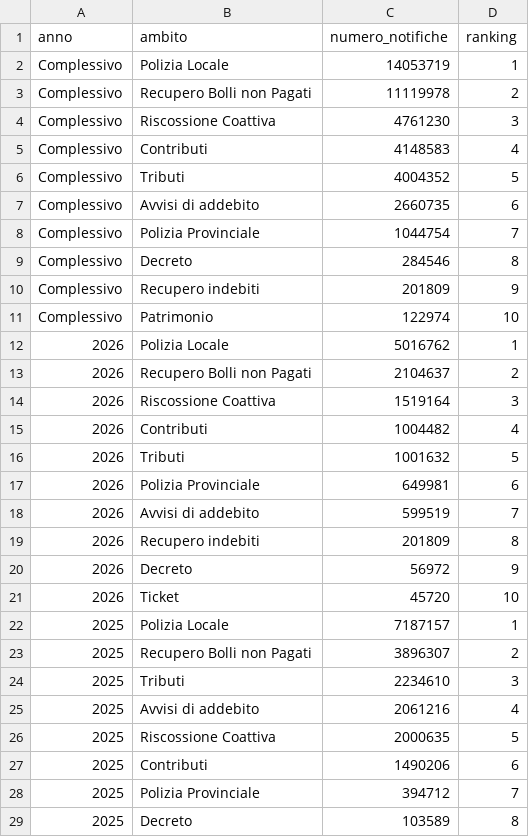
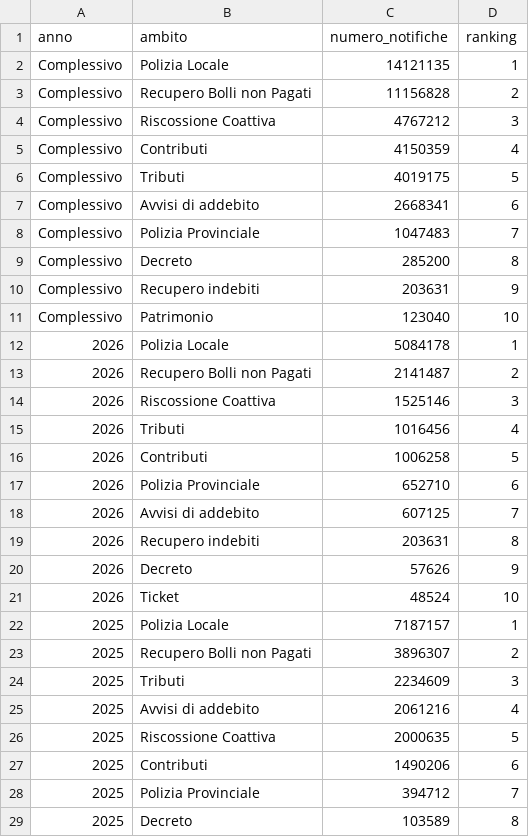
Before and after one commit to MiriamCrudeliniACN/pdnd_opendata, a CSV file: send/data/distribuzione_ambiti_notifiche.csv, drawn as a sheet; only a part is shown.

Commit message:
send/data/distribuzione_ambiti_notifiche.csv updated

```diff
--- a/send/data/distribuzione_ambiti_notifiche.csv
+++ b/send/data/distribuzione_ambiti_notifiche.csv
@@ -1,25 +1,25 @@
 anno,ambito,numero_notifiche,ranking
-Complessivo,Polizia Locale,14053719,1
-Complessivo,Recupero Bolli non Pagati,11119978,2
-Complessivo,Riscossione Coattiva,4761230,3
-Complessivo,Contributi,4148583,4
-Complessivo,Tributi,4004352,5
-Complessivo,Avvisi di addebito,2660735,6
-Complessivo,Polizia Provinciale,1044754,7
-Complessivo,Decreto,284546,8
-Complessivo,Recupero indebiti,201809,9
-Complessivo,Patrimonio,122974,10
-2026,Polizia Locale,5016762,1
-2026,Recupero Bolli non Pagati,2104637,2
-2026,Riscossione Coattiva,1519164,3
-2026,Contributi,1004482,4
-2026,Tributi,1001632,5
-2026,Polizia Provinciale,649981,6
-2026,Avvisi di addebito,599519,7
-2026,Recupero indebiti,201809,8
-2026,Decreto,56972,9
-2026,Ticket,45720,10
+Complessivo,Polizia Locale,14121135,1
+Complessivo,Recupero Bolli non Pagati,11156828,2
+Complessivo,Riscossione Coattiva,4767212,3
+Complessivo,Contributi,4150359,4
+Complessivo,Tributi,4019175,5
+Complessivo,Avvisi di addebito,2668341,6
+Complessivo,Polizia Provinciale,1047483,7
+Complessivo,Decreto,285200,8
+Complessivo,Recupero indebiti,203631,9
+Complessivo,Patrimonio,123040,10
+2026,Polizia Locale,5084178,1
+2026,Recupero Bolli non Pagati,2141487,2
+2026,Riscossione Coattiva,1525146,3
+2026,Tributi,1016456,4
+2026,Contributi,1006258,5
+2026,Polizia Provinciale,652710,6
+2026,Avvisi di addebito,607125,7
+2026,Recupero indebiti,203631,8
+2026,Decreto,57626,9
+2026,Ticket,48524,10
 2025,Polizia Locale,7187157,1
 2025,Recupero Bolli non Pagati,3896307,2
-2025,Tributi,2234610,3
+2025,Tributi,2234609,3
 2025,Avvisi di addebito,2061216,4
```
